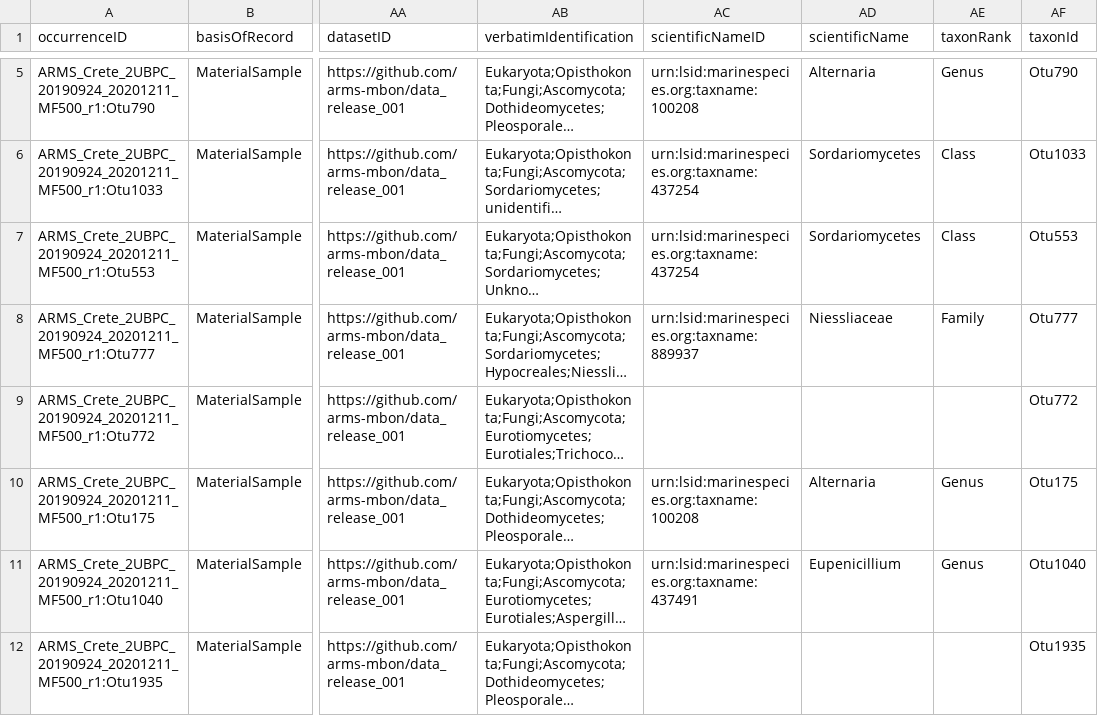
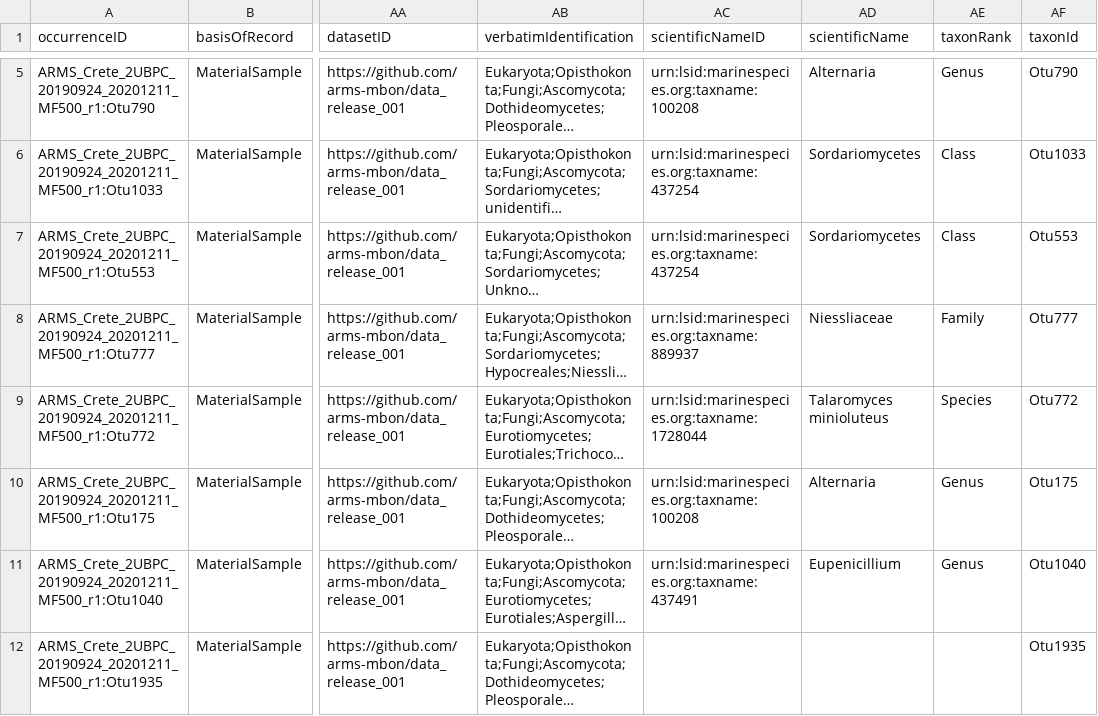
Before and after one commit to arms-mbon/data_release_001, a CSV file: ARMS_ITS_Occurrence.csv, drawn as a sheet; only a part is shown, gaps mark what is left out; long unchanged cells end in …; the diff covers the shown part only; the diff names each change by its address in the sheet, - before the commit and + after, or states it on an @@ line.

```diff
--- a/ARMS_ITS_Occurrence.csv
+++ b/ARMS_ITS_Occurrence.csv
-AC9 (scientificNameID): (empty)
+AC9 (scientificNameID): urn:lsid:marinespecies.org:taxname:1728044
-AD9 (scientificName): (empty)
+AD9 (scientificName): Talaromyces minioluteus
-AE9 (taxonRank): (empty)
+AE9 (taxonRank): Species
```
Also changed, not shown: 1 added row and 6 edited cells elsewhere in this file, 2 other files.
